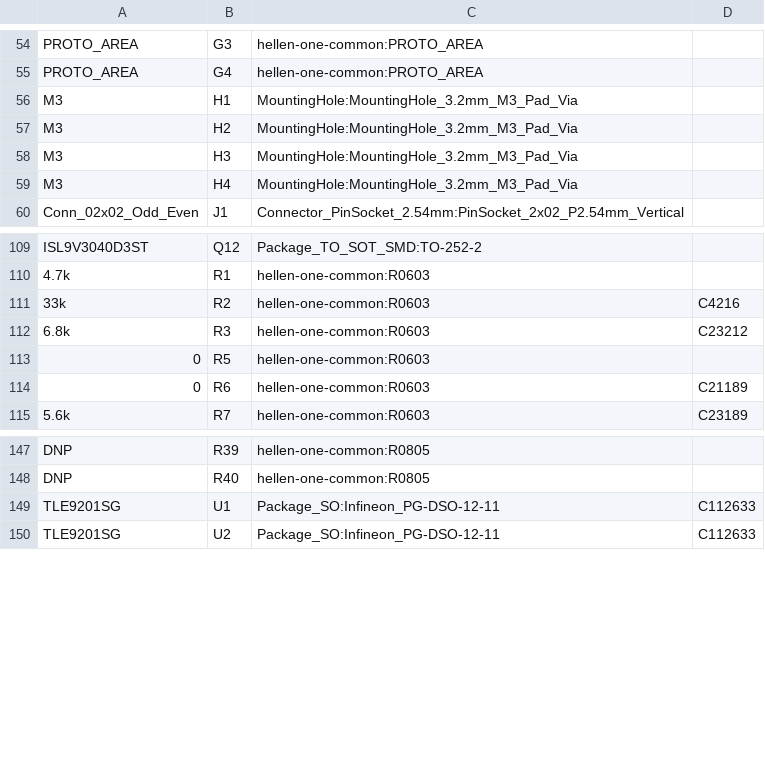
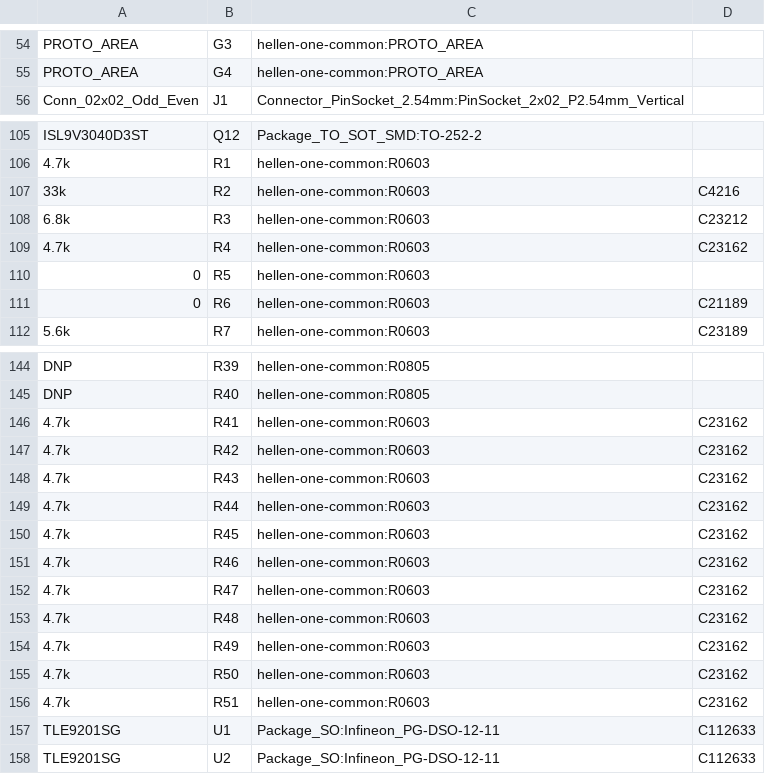
Before and after one commit to rusefi/uaefi, a CSV file: gerber/uaefi.csv, drawn as a sheet; only a part is shown, gaps mark what is left out.

```diff
--- a/gerber/uaefi.csv
+++ b/gerber/uaefi.csv
@@ -55,6 +55,2 @@
 "PROTO_AREA","G4","hellen-one-common:PROTO_AREA",""
-"M3","H1","MountingHole:MountingHole_3.2mm_M3_Pad_Via",""
-"M3","H2","MountingHole:MountingHole_3.2mm_M3_Pad_Via",""
-"M3","H3","MountingHole:MountingHole_3.2mm_M3_Pad_Via",""
-"M3","H4","MountingHole:MountingHole_3.2mm_M3_Pad_Via",""
 "Conn_02x02_Odd_Even","J1","Connector_PinSocket_2.54mm:PinSocket_2x02_P2.54mm_Vertical",""
@@ -112,2 +108,3 @@
 "6.8k","R3","hellen-one-common:R0603","C23212"
+"4.7k","R4","hellen-one-common:R0603","C23162"
 "0","R5","hellen-one-common:R0603",""
@@ -148,2 +145,13 @@
 "DNP","R40","hellen-one-common:R0805",""
+"4.7k","R41","hellen-one-common:R0603","C23162"
+"4.7k","R42","hellen-one-common:R0603","C23162"
+"4.7k","R43","hellen-one-common:R0603","C23162"
+"4.7k","R44","hellen-one-common:R0603","C23162"
+"4.7k","R45","hellen-one-common:R0603","C23162"
+"4.7k","R46","hellen-one-common:R0603","C23162"
+"4.7k","R47","hellen-one-common:R0603","C23162"
+"4.7k","R48","hellen-one-common:R0603","C23162"
+"4.7k","R49","hellen-one-common:R0603","C23162"
+"4.7k","R50","hellen-one-common:R0603","C23162"
+"4.7k","R51","hellen-one-common:R0603","C23162"
 "TLE9201SG","U1","Package_SO:Infineon_PG-DSO-12-11","C112633"
```
Also changed, not shown: gerber/uaefi-all-pos.csv, 16 other files.
